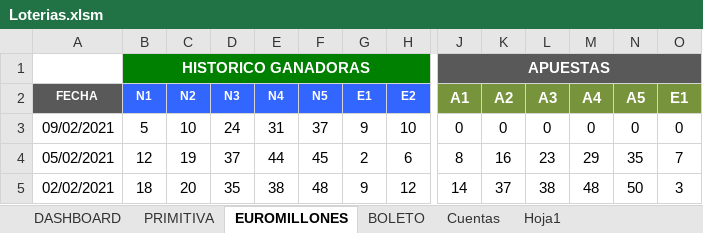
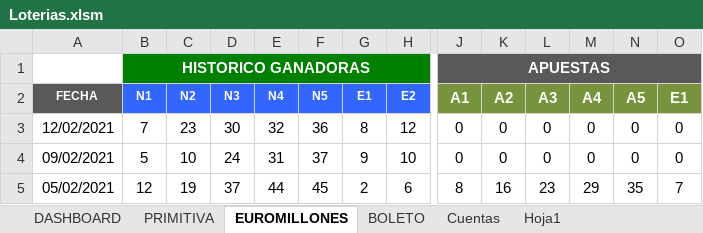
Before and after one commit to jaleo56/Loterias, an Excel workbook: Loterias.xlsm, sheet EUROMILLONES, drawn as a sheet; only a part is shown, gaps mark what is left out; the shorter side is filled out with more unchanged rows; values as stored, in another font and other column widths than the file's, no borders; charts and pictures and conditional formats not drawn; rows hold the shown columns only; the diff names each change by its address in the sheet, - before the commit and + after, or states it on an @@ line.

```diff
--- a/Loterias.xlsm (sheet EUROMILLONES)
+++ b/Loterias.xlsm (sheet EUROMILLONES)
+row 3: 12/02/2021 | 7 | 23 | 30 | 32 | 36 | 8 | 12 | 0 | 0 | 0 | 0 | 0 | 0
```
Also changed, not shown: sheet PRIMITIVA, sheet DASHBOARD, sheet Cuentas, sheet BOLETO, formulas that keep their value, hidden cells, charts or pictures, 4 other files.
